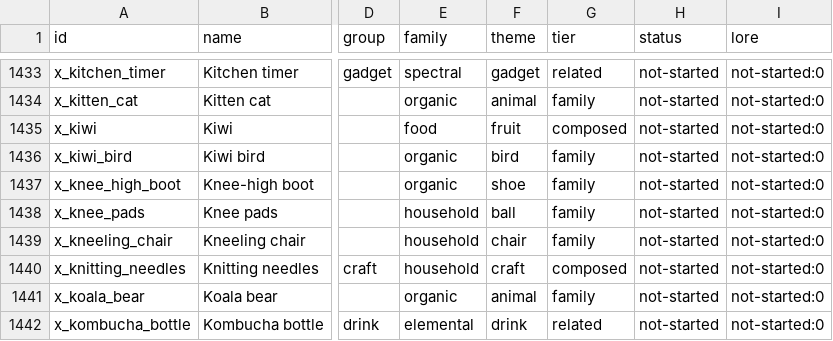
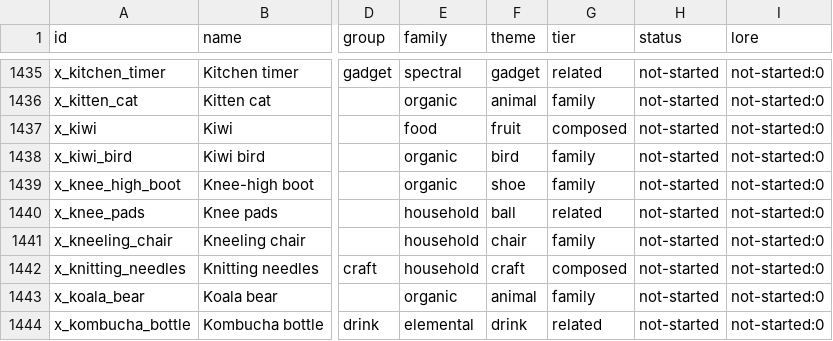
Before and after one commit to patrikarendas-droid/snapmon, a CSV file: content/inventory/inventory.csv, drawn as a sheet; only a part is shown, gaps mark what is left out; addresses are those after the commit; the diff covers the shown part only; the diff names each change by its address in the sheet, - before the commit and + after, or states it on an @@ line.

```diff
--- a/content/inventory/inventory.csv
+++ b/content/inventory/inventory.csv
-G1440 (tier): family
+G1440 (tier): related
```
Also changed, not shown: 2 added rows and 34 edited cells elsewhere in this file, 15 other files.
